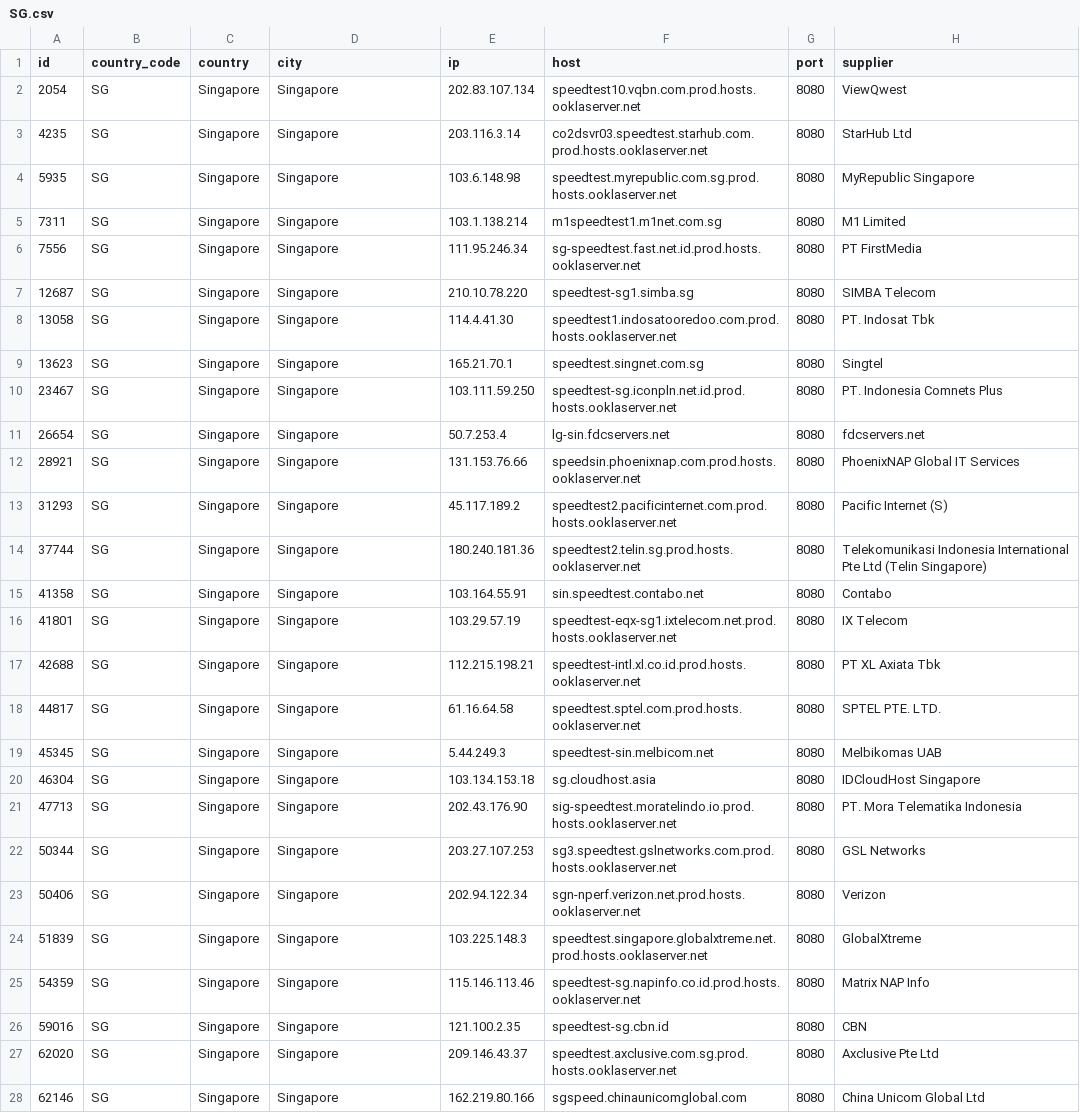
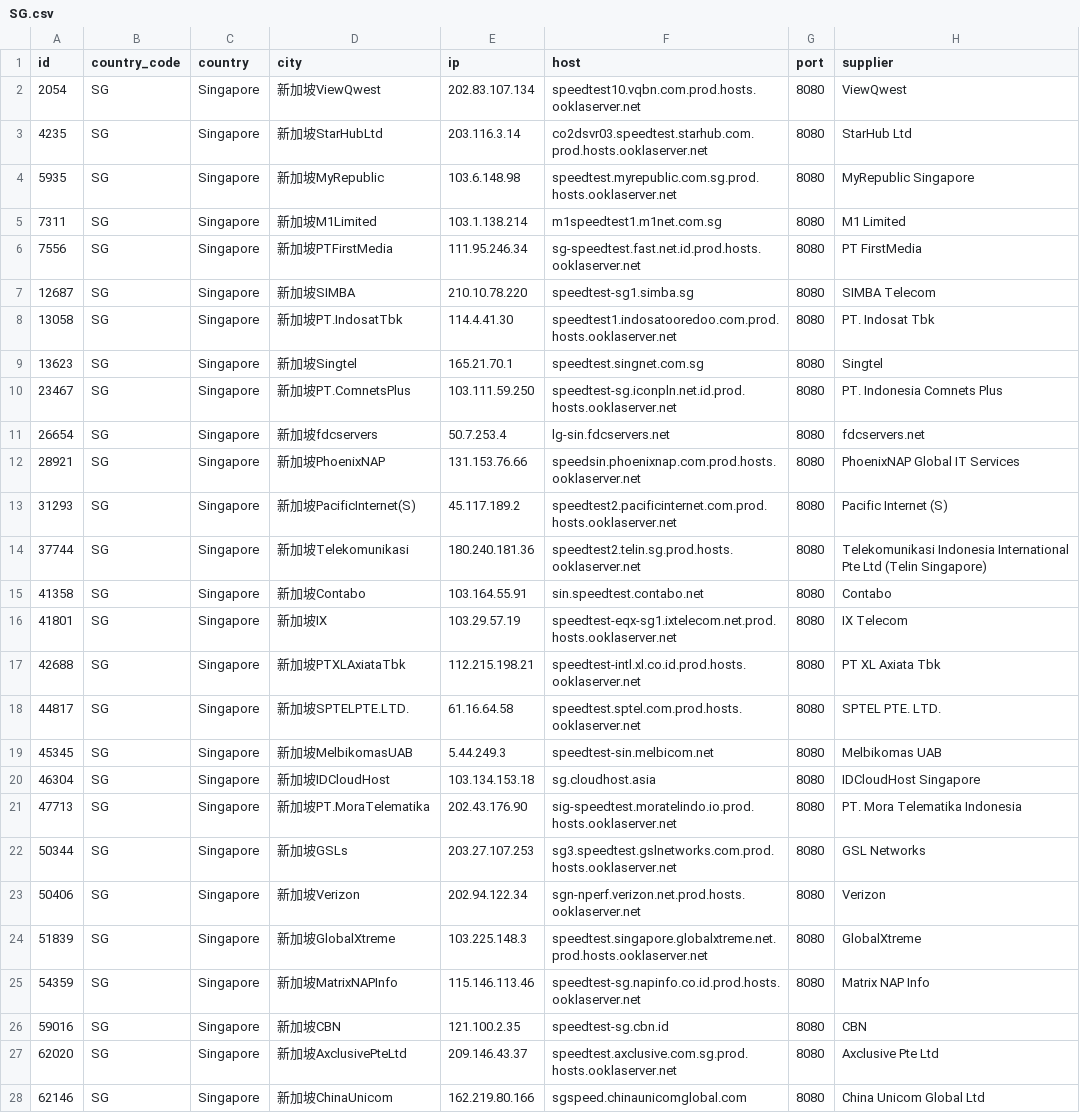
Before and after one commit to spiritLHLS/speedtest.net-CN-ID, a CSV file: SG.csv, drawn as a sheet; only a part is shown; the diff covers the shown part only; the diff names each change by its address in the sheet, - before the commit and + after, or states it on an @@ line.

```diff
--- a/SG.csv
+++ b/SG.csv
-D2 (city): Singapore
+D2 (city): 新加坡ViewQwest
-D3 (city): Singapore
+D3 (city): 新加坡StarHubLtd
-D4 (city): Singapore
+D4 (city): 新加坡MyRepublic
-D5 (city): Singapore
+D5 (city): 新加坡M1Limited
-D6 (city): Singapore
+D6 (city): 新加坡PTFirstMedia
-D7 (city): Singapore
+D7 (city): 新加坡SIMBA
-D8 (city): Singapore
+D8 (city): 新加坡PT.IndosatTbk
-D9 (city): Singapore
+D9 (city): 新加坡Singtel
-D10 (city): Singapore
+D10 (city): 新加坡PT.ComnetsPlus
-D11 (city): Singapore
+D11 (city): 新加坡fdcservers
-D12 (city): Singapore
+D12 (city): 新加坡PhoenixNAP
-D13 (city): Singapore
+D13 (city): 新加坡PacificInternet(S)
-D14 (city): Singapore
+D14 (city): 新加坡Telekomunikasi
-D15 (city): Singapore
+D15 (city): 新加坡Contabo
-D16 (city): Singapore
+D16 (city): 新加坡IX
-D17 (city): Singapore
+D17 (city): 新加坡PTXLAxiataTbk
-D18 (city): Singapore
+D18 (city): 新加坡SPTELPTE.LTD.
-D19 (city): Singapore
+D19 (city): 新加坡MelbikomasUAB
-D20 (city): Singapore
+D20 (city): 新加坡IDCloudHost
-D21 (city): Singapore
+D21 (city): 新加坡PT.MoraTelematika
-D22 (city): Singapore
+D22 (city): 新加坡GSLs
-D23 (city): Singapore
+D23 (city): 新加坡Verizon
-D24 (city): Singapore
+D24 (city): 新加坡GlobalXtreme
-D25 (city): Singapore
+D25 (city): 新加坡MatrixNAPInfo
-D26 (city): Singapore
+D26 (city): 新加坡CBN
-D27 (city): Singapore
+D27 (city): 新加坡AxclusivePteLtd
-D28 (city): Singapore
+D28 (city): 新加坡ChinaUnicom
```
Also changed, not shown: 5 edited cells elsewhere in this file, CN_Mobile.csv, HK.csv, 5 other files.
